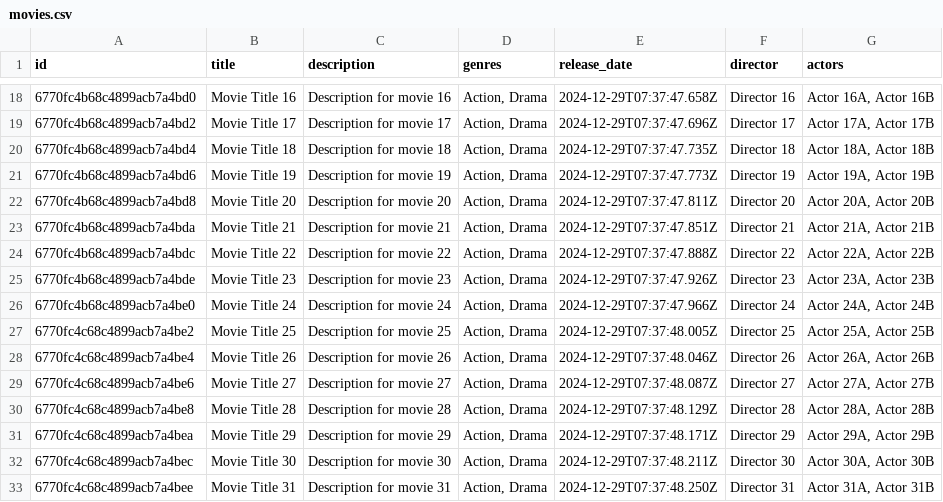
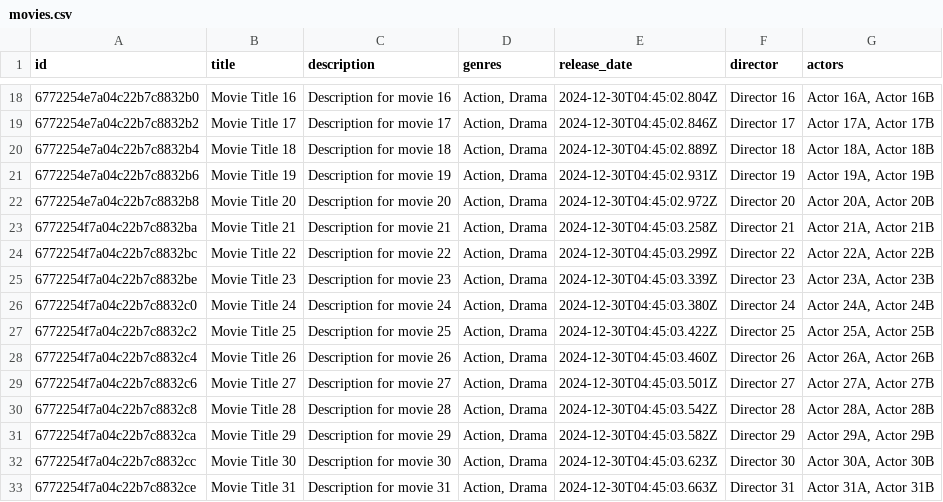
Before and after one commit to kashyapabhay/mylist-ott, a CSV file: scripts/movies.csv, drawn as a sheet; only a part is shown, gaps mark what is left out; the diff covers the shown part only.

```diff
--- a/scripts/movies.csv
+++ b/scripts/movies.csv
@@ -18,16 +18,16 @@ id,title,description,genres,release_date,director,actors
-6770fc4b68c4899acb7a4bd0,Movie Title 16,Description for movie 16,"Action, Drama",2024-12-29T07:37:47.658Z,Director 16,"Actor 16A, Actor 16B"
-6770fc4b68c4899acb7a4bd2,Movie Title 17,Description for movie 17,"Action, Drama",2024-12-29T07:37:47.696Z,Director 17,"Actor 17A, Actor 17B"
-6770fc4b68c4899acb7a4bd4,Movie Title 18,Description for movie 18,"Action, Drama",2024-12-29T07:37:47.735Z,Director 18,"Actor 18A, Actor 18B"
-6770fc4b68c4899acb7a4bd6,Movie Title 19,Description for movie 19,"Action, Drama",2024-12-29T07:37:47.773Z,Director 19,"Actor 19A, Actor 19B"
-6770fc4b68c4899acb7a4bd8,Movie Title 20,Description for movie 20,"Action, Drama",2024-12-29T07:37:47.811Z,Director 20,"Actor 20A, Actor 20B"
-6770fc4b68c4899acb7a4bda,Movie Title 21,Description for movie 21,"Action, Drama",2024-12-29T07:37:47.851Z,Director 21,"Actor 21A, Actor 21B"
-6770fc4b68c4899acb7a4bdc,Movie Title 22,Description for movie 22,"Action, Drama",2024-12-29T07:37:47.888Z,Director 22,"Actor 22A, Actor 22B"
-6770fc4b68c4899acb7a4bde,Movie Title 23,Description for movie 23,"Action, Drama",2024-12-29T07:37:47.926Z,Director 23,"Actor 23A, Actor 23B"
-6770fc4b68c4899acb7a4be0,Movie Title 24,Description for movie 24,"Action, Drama",2024-12-29T07:37:47.966Z,Director 24,"Actor 24A, Actor 24B"
-6770fc4c68c4899acb7a4be2,Movie Title 25,Description for movie 25,"Action, Drama",2024-12-29T07:37:48.005Z,Director 25,"Actor 25A, Actor 25B"
-6770fc4c68c4899acb7a4be4,Movie Title 26,Description for movie 26,"Action, Drama",2024-12-29T07:37:48.046Z,Director 26,"Actor 26A, Actor 26B"
-6770fc4c68c4899acb7a4be6,Movie Title 27,Description for movie 27,"Action, Drama",2024-12-29T07:37:48.087Z,Director 27,"Actor 27A, Actor 27B"
-6770fc4c68c4899acb7a4be8,Movie Title 28,Description for movie 28,"Action, Drama",2024-12-29T07:37:48.129Z,Director 28,"Actor 28A, Actor 28B"
-6770fc4c68c4899acb7a4bea,Movie Title 29,Description for movie 29,"Action, Drama",2024-12-29T07:37:48.171Z,Director 29,"Actor 29A, Actor 29B"
-6770fc4c68c4899acb7a4bec,Movie Title 30,Description for movie 30,"Action, Drama",2024-12-29T07:37:48.211Z,Director 30,"Actor 30A, Actor 30B"
-6770fc4c68c4899acb7a4bee,Movie Title 31,Description for movie 31,"Action, Drama",2024-12-29T07:37:48.250Z,Director 31,"Actor 31A, Actor 31B"
+6772254e7a04c22b7c8832b0,Movie Title 16,Description for movie 16,"Action, Drama",2024-12-30T04:45:02.804Z,Director 16,"Actor 16A, Actor 16B"
+6772254e7a04c22b7c8832b2,Movie Title 17,Description for movie 17,"Action, Drama",2024-12-30T04:45:02.846Z,Director 17,"Actor 17A, Actor 17B"
+6772254e7a04c22b7c8832b4,Movie Title 18,Description for movie 18,"Action, Drama",2024-12-30T04:45:02.889Z,Director 18,"Actor 18A, Actor 18B"
+6772254e7a04c22b7c8832b6,Movie Title 19,Description for movie 19,"Action, Drama",2024-12-30T04:45:02.931Z,Director 19,"Actor 19A, Actor 19B"
+6772254e7a04c22b7c8832b8,Movie Title 20,Description for movie 20,"Action, Drama",2024-12-30T04:45:02.972Z,Director 20,"Actor 20A, Actor 20B"
+6772254f7a04c22b7c8832ba,Movie Title 21,Description for movie 21,"Action, Drama",2024-12-30T04:45:03.258Z,Director 21,"Actor 21A, Actor 21B"
+6772254f7a04c22b7c8832bc,Movie Title 22,Description for movie 22,"Action, Drama",2024-12-30T04:45:03.299Z,Director 22,"Actor 22A, Actor 22B"
+6772254f7a04c22b7c8832be,Movie Title 23,Description for movie 23,"Action, Drama",2024-12-30T04:45:03.339Z,Director 23,"Actor 23A, Actor 23B"
+6772254f7a04c22b7c8832c0,Movie Title 24,Description for movie 24,"Action, Drama",2024-12-30T04:45:03.380Z,Director 24,"Actor 24A, Actor 24B"
+6772254f7a04c22b7c8832c2,Movie Title 25,Description for movie 25,"Action, Drama",2024-12-30T04:45:03.422Z,Director 25,"Actor 25A, Actor 25B"
+6772254f7a04c22b7c8832c4,Movie Title 26,Description for movie 26,"Action, Drama",2024-12-30T04:45:03.460Z,Director 26,"Actor 26A, Actor 26B"
+6772254f7a04c22b7c8832c6,Movie Title 27,Description for movie 27,"Action, Drama",2024-12-30T04:45:03.501Z,Director 27,"Actor 27A, Actor 27B"
+6772254f7a04c22b7c8832c8,Movie Title 28,Description for movie 28,"Action, Drama",2024-12-30T04:45:03.542Z,Director 28,"Actor 28A, Actor 28B"
+6772254f7a04c22b7c8832ca,Movie Title 29,Description for movie 29,"Action, Drama",2024-12-30T04:45:03.582Z,Director 29,"Actor 29A, Actor 29B"
+6772254f7a04c22b7c8832cc,Movie Title 30,Description for movie 30,"Action, Drama",2024-12-30T04:45:03.623Z,Director 30,"Actor 30A, Actor 30B"
+6772254f7a04c22b7c8832ce,Movie Title 31,Description for movie 31,"Action, Drama",2024-12-30T04:45:03.663Z,Director 31,"Actor 31A, Actor 31B"
```
Also changed, not shown: 168 edited cells elsewhere in this file, scripts/tvshows.csv, scripts/users.csv, 2 other files.
